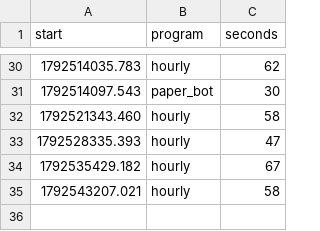
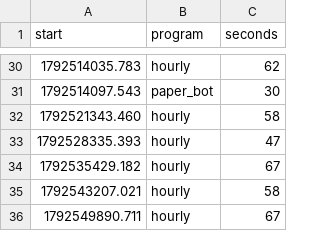
Before and after one commit to trendatrenda/polymarket-scanners, a CSV file: pm_minutes.csv, drawn as a sheet; only a part is shown, gaps mark what is left out; the diff names each change by its address in the sheet, - before the commit and + after, or states it on an @@ line.

```diff
--- a/pm_minutes.csv
+++ b/pm_minutes.csv
+row 36: 1792549890.711 | hourly | 67
```
Also changed, not shown: pm_mm_fills.csv, pm_mm_log.csv, 3 other files.
